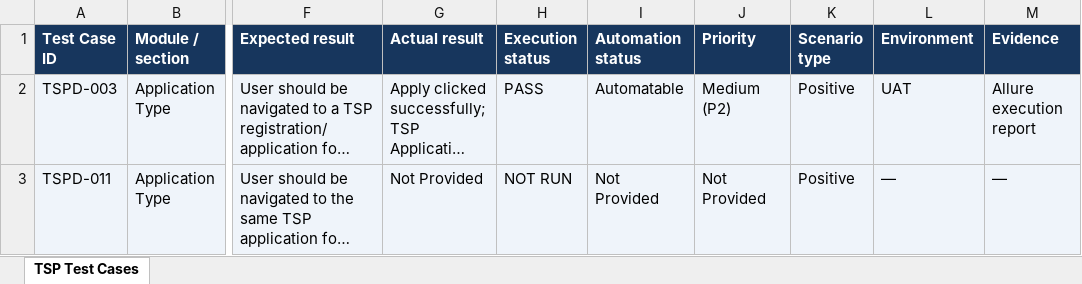
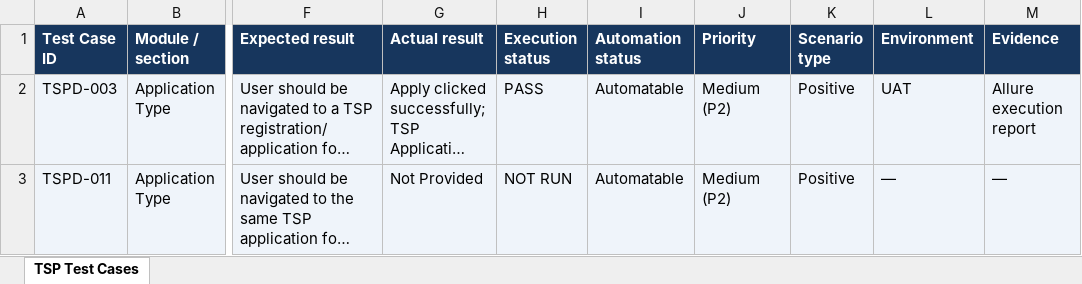
Before and after one commit to Prashanta4293/MCPManualTesting, an Excel workbook: manual_test_cases/TSP_Application_Test_Cases.xlsx, sheet TSP Test Cases, drawn as a sheet; only a part is shown, gaps mark what is left out; long unchanged cells end in …; values as stored, in another font and other column widths than the file's, no borders; conditional formats not drawn; the diff covers the shown part only; the diff names each change by its address in the sheet, - before the commit and + after, or states it on an @@ line.

Commit message:
New two test cases added

```diff
--- a/manual_test_cases/TSP_Application_Test_Cases.xlsx (sheet TSP Test Cases)
+++ b/manual_test_cases/TSP_Application_Test_Cases.xlsx (sheet TSP Test Cases)
-I3 (Automation status): Not Provided
+I3 (Automation status): Automatable
-J3 (Priority): Not Provided
+J3 (Priority): Medium (P2)
```
Also changed, not shown: 2 edited cells elsewhere in this sheet, 16 other files.
